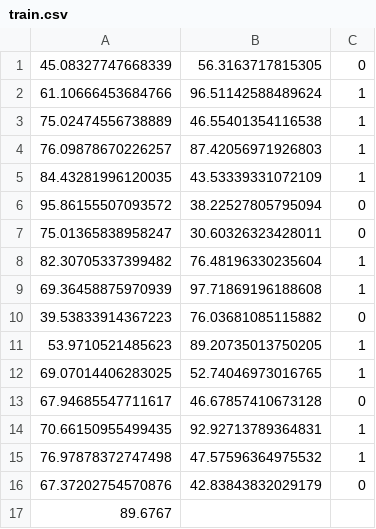
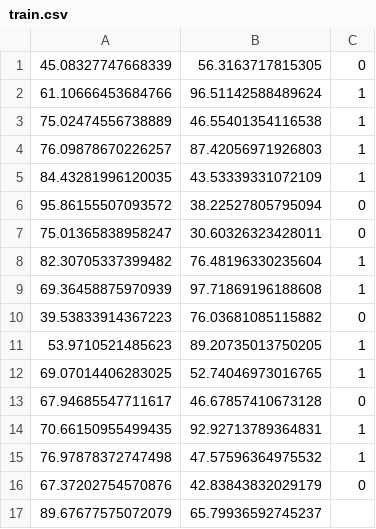
Before and after one commit to aipros/aipros-rust-ml, a CSV file: data/train.csv, drawn as a sheet; removed rows and columns are numbered as before the commit, all else as after; the diff names each change by its address in the sheet, - before the commit and + after, or states it on an @@ line.

Commit message:
ignore update

```diff
--- a/data/train.csv
+++ b/data/train.csv
-row 17: 89.6767
+row 17: 89.67677575072079 | 65.79936592745237
```
